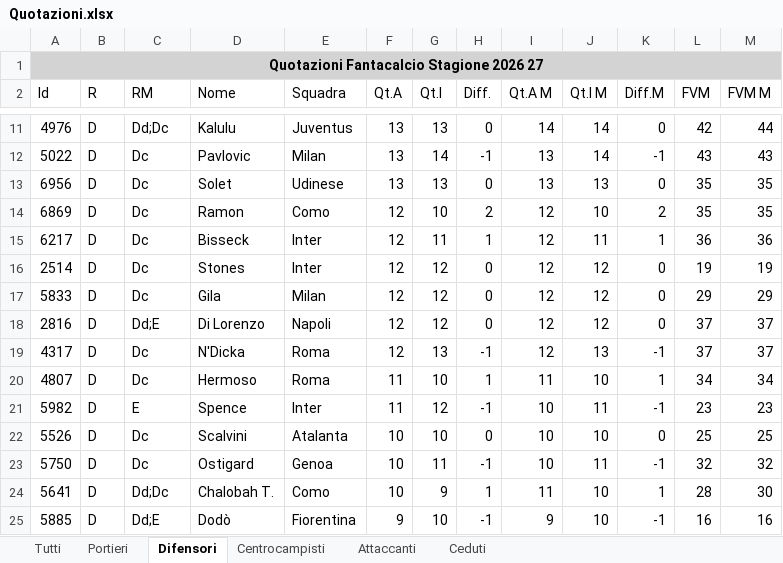
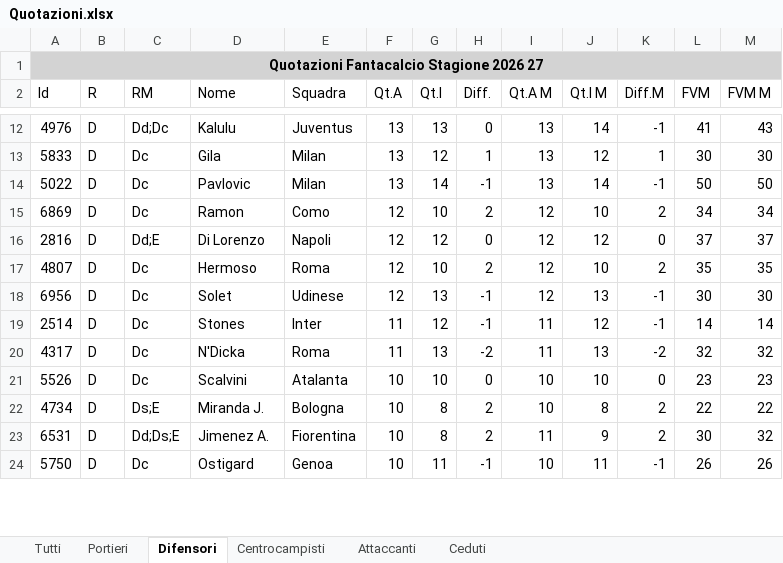
Before and after one commit to AntoScianca-Dev/borgo-cup, an Excel workbook: scripts/Quotazioni.xlsx, sheet Difensori, drawn as a sheet; only a part is shown, gaps mark what is left out; values as stored, in another font and other column widths than the file's, no borders; removed rows and columns are numbered as before the commit, all else as after; the diff covers the shown part only; the diff names each change by its address in the sheet, - before the commit and + after, or states it on an @@ line.

```diff
--- a/scripts/Quotazioni.xlsx (sheet Difensori)
+++ b/scripts/Quotazioni.xlsx (sheet Difensori)
-I12 (Qt.A M): 14
+I12 (Qt.A M): 13
-K12 (Diff.M): 0
+K12 (Diff.M): -1
-L12 (FVM): 42
+L12 (FVM): 41
-M12 (FVM M): 44
+M12 (FVM M): 43
+row 13: 5833 | D | Dc | Gila | Milan | 13 | 12 | 1 | 13 | 12 | 1 | 30 | 30
-L14 (FVM): 43
+L14 (FVM): 50
-M14 (FVM M): 43
+M14 (FVM M): 50
-row 13: 6956 | D | Dc | Solet | Udinese | 13 | 13 | 0 | 13 | 13 | 0 | 35 | 35
-L15 (FVM): 35
+L15 (FVM): 34
-M15 (FVM M): 35
+M15 (FVM M): 34
-row 15: 6217 | D | Dc | Bisseck | Inter | 12 | 11 | 1 | 12 | 11 | 1 | 36 | 36
-row 16: 2514 | D | Dc | Stones | Inter | 12 | 12 | 0 | 12 | 12 | 0 | 19 | 19
-row 17: 5833 | D | Dc | Gila | Milan | 12 | 12 | 0 | 12 | 12 | 0 | 29 | 29
-row 19: 4317 | D | Dc | N'Dicka | Roma | 12 | 13 | -1 | 12 | 13 | -1 | 37 | 37
-F17 (Qt.A): 11
+F17 (Qt.A): 12
-H17 (Diff.): 1
+H17 (Diff.): 2
-I17 (Qt.A M): 11
+I17 (Qt.A M): 12
-K17 (Diff.M): 1
+K17 (Diff.M): 2
-L17 (FVM): 34
+L17 (FVM): 35
-M17 (FVM M): 34
+M17 (FVM M): 35
-row 21: 5982 | D | E | Spence | Inter | 11 | 12 | -1 | 10 | 11 | -1 | 23 | 23
+row 18: 6956 | D | Dc | Solet | Udinese | 12 | 13 | -1 | 12 | 13 | -1 | 30 | 30
+row 19: 2514 | D | Dc | Stones | Inter | 11 | 12 | -1 | 11 | 12 | -1 | 14 | 14
+row 20: 4317 | D | Dc | N'Dicka | Roma | 11 | 13 | -2 | 11 | 13 | -2 | 32 | 32
-L21 (FVM): 25
+L21 (FVM): 23
-M21 (FVM M): 25
+M21 (FVM M): 23
+row 22: 4734 | D | Ds;E | Miranda J. | Bologna | 10 | 8 | 2 | 10 | 8 | 2 | 22 | 22
+row 23: 6531 | D | Dd;Ds;E | Jimenez A. | Fiorentina | 10 | 8 | 2 | 11 | 9 | 2 | 30 | 32
-L24 (FVM): 32
+L24 (FVM): 26
-M24 (FVM M): 32
+M24 (FVM M): 26
-row 24: 5641 | D | Dd;Dc | Chalobah T. | Como | 10 | 9 | 1 | 11 | 10 | 1 | 28 | 30
-row 25: 5885 | D | Dd;E | Dodò | Fiorentina | 9 | 10 | -1 | 9 | 10 | -1 | 16 | 16
```
Also changed, not shown: 64 added rows, 61 removed rows and 136 edited cells elsewhere in this sheet, sheet Tutti, sheet Centrocampisti, sheet Attaccanti, sheet Portieri, 5 other files.
